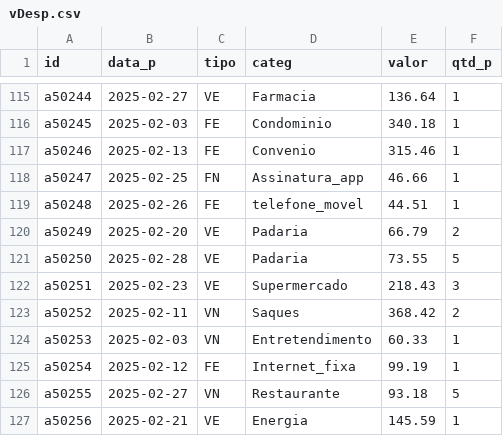
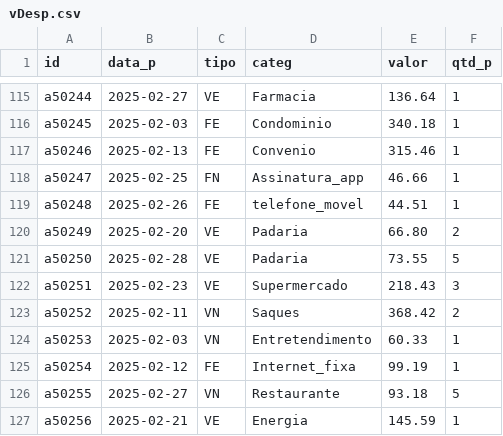
Before and after one commit to fgqfranklin-png/dadosfgq, a CSV file: vDesp.csv, drawn as a sheet; only a part is shown, gaps mark what is left out.

Commit message:
Atualização com o Editor xed

```diff
--- a/vDesp.csv
+++ b/vDesp.csv
@@ -119,3 +119,3 @@ a50247,2025-02-25,FN,Assinatura_app,46.66,1
 a50248,2025-02-26,FE,telefone_movel,44.51,1
-a50249,2025-02-20,VE,Padaria,66.79,2
+a50249,2025-02-20,VE,Padaria,66.80,2
 a50250,2025-02-28,VE,Padaria,73.55,5
```
